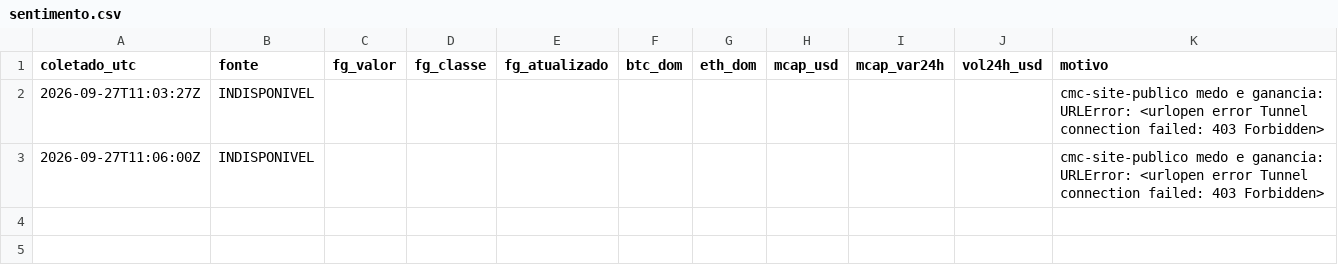
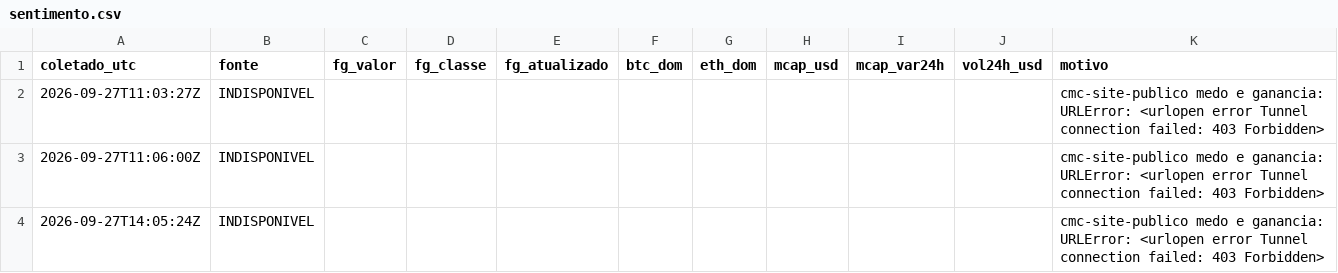
Before and after one commit to marcelosanders-lab/cartao, a CSV file: radar/sentimento.csv, drawn as a sheet; the diff names each change by its address in the sheet, - before the commit and + after, or states it on an @@ line.

```diff
--- a/radar/sentimento.csv
+++ b/radar/sentimento.csv
+row 4: 2026-09-27T14:05:24Z | INDISPONIVEL |  |  |  |  |  |  |  |  | cmc-site-publico medo e ganancia: URLError: <urlopen error Tunnel connection failed: 403 Forbidden>
```
Also changed, not shown: radar/placar.csv, 2 other files.
